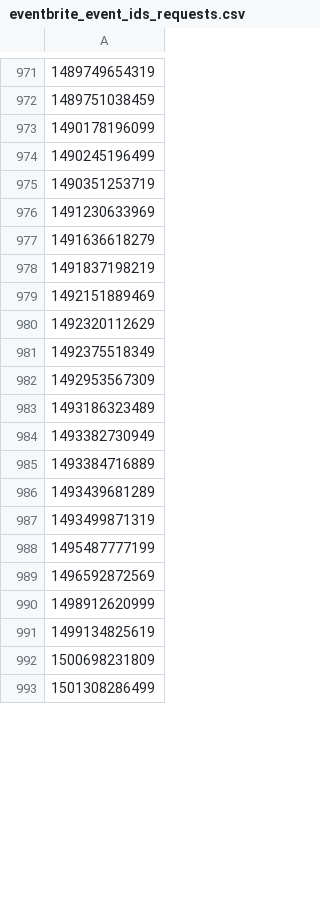
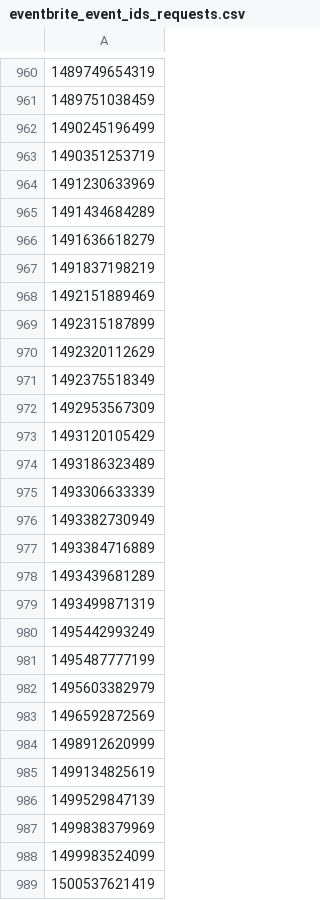
Before and after one commit to Negi97Mohit/events, a CSV file: eventbrite_event_ids_requests.csv, drawn as a sheet; only a part is shown, gaps mark what is left out; the shorter side is filled out with more unchanged rows; removed rows and columns are numbered as before the commit, all else as after; the diff covers the shown part only; the diff names each change by its address in the sheet, - before the commit and + after, or states it on an @@ line.

```diff
--- a/eventbrite_event_ids_requests.csv
+++ b/eventbrite_event_ids_requests.csv
-row 973: 1490178196099
+row 965: 1491434684289
+row 969: 1492315187899
+row 973: 1493120105429
+row 975: 1493306633339
+row 980: 1495442993249
+row 982: 1495603382979
+row 986: 1499529847139
+row 987: 1499838379969
+row 988: 1499983524099
+row 989: 1500537621419
```
Also changed, not shown: 50 added rows, 59 removed rows and 10 edited cells elsewhere in this file.
